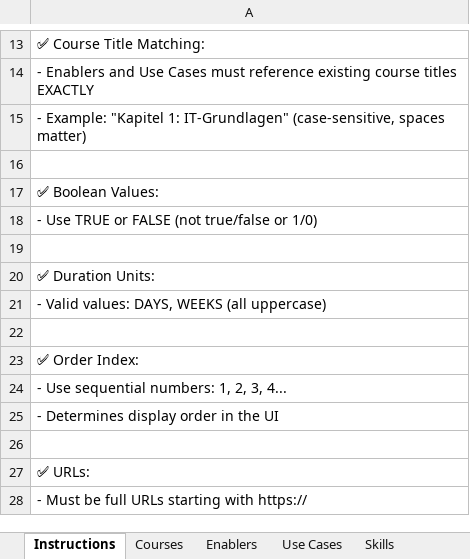
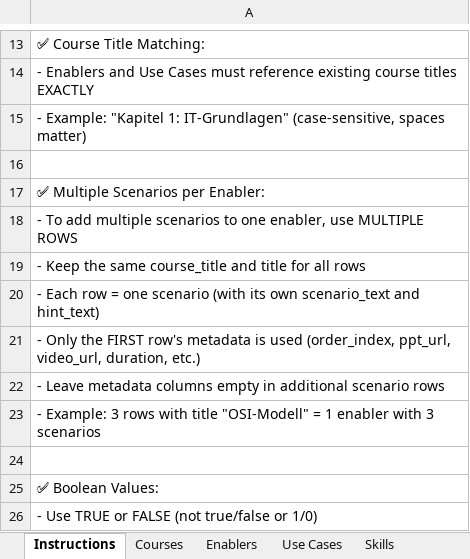
Before and after one commit to Wamocon/Wamocon_FIAE, an Excel workbook: public/bulk_import_template.xlsx, sheet Instructions, drawn as a sheet; only a part is shown, gaps mark what is left out; the shorter side is filled out with more unchanged rows; values as stored, in another font and other column widths than the file's, no borders; the diff names each change by its address in the sheet, - before the commit and + after, or states it on an @@ line.

Commit message:
feat: enhance bulk import template and API to support multiple scenarios per enabler

```diff
--- a/public/bulk_import_template.xlsx (sheet Instructions)
+++ b/public/bulk_import_template.xlsx (sheet Instructions)
+row 17: ✅ Multiple Scenarios per Enabler:
+row 18: - To add multiple scenarios to one enabler, use MULTIPLE ROWS
+row 19: - Keep the same course_title and title for all rows
+row 20: - Each row = one scenario (with its own scenario_text and hint_text)
+row 21: - Only the FIRST row's metadata is used (order_index, ppt_url, video_url, duration, etc.)
+row 22: - Leave metadata columns empty in additional scenario rows
+row 23: - Example: 3 rows with title "OSI-Modell" = 1 enabler with 3 scenarios
+row 24: (empty)
```
Also changed, not shown: sheet Enablers, sheet Use Cases, sheet Courses, sheet Skills, 2 other files.
